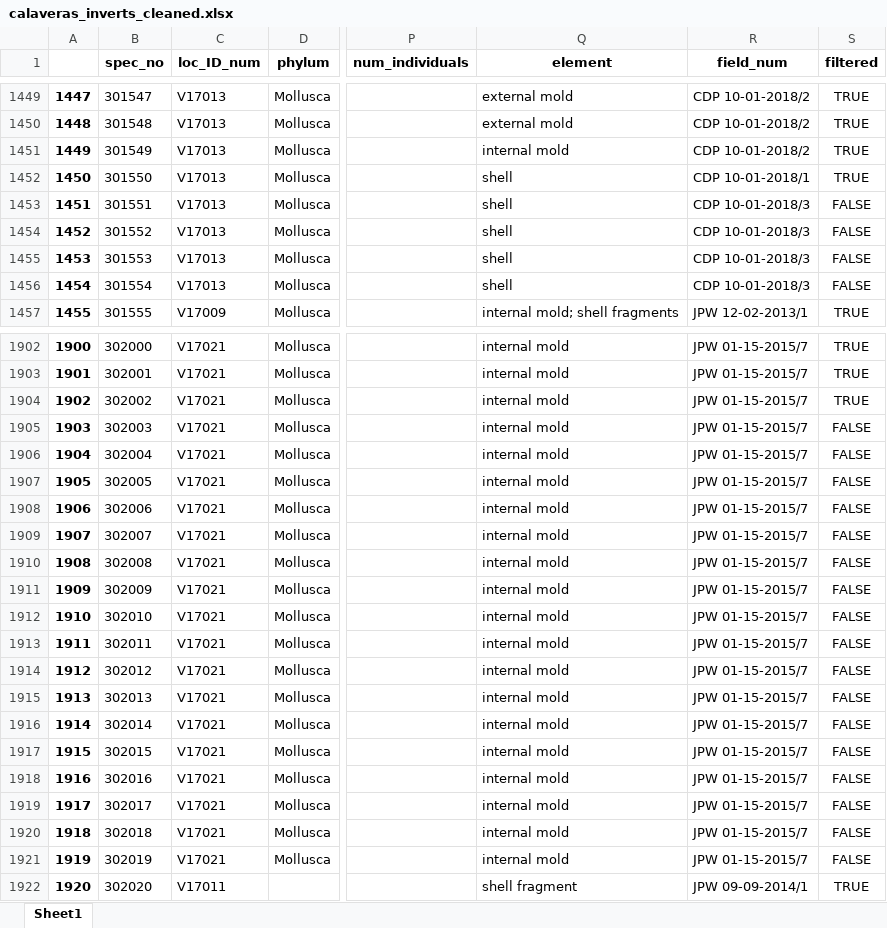
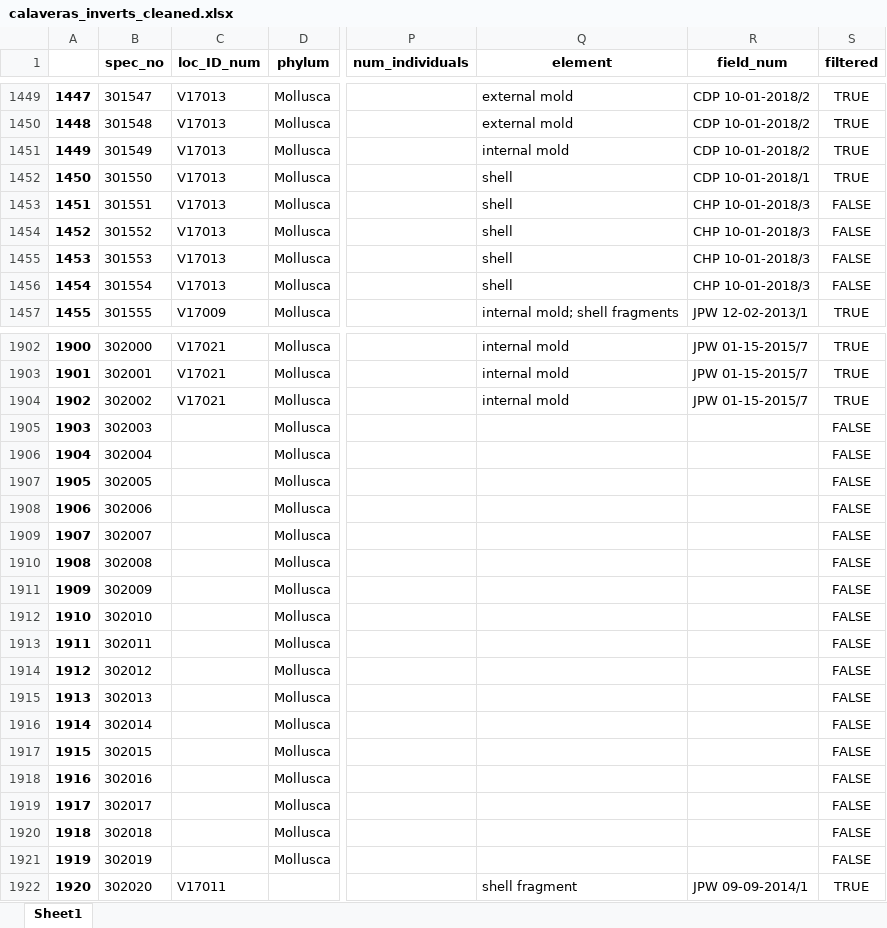
Before and after one commit to bombay-bullet/github-upload, an Excel workbook: calaveras_inverts_cleaned.xlsx, sheet Sheet1, drawn as a sheet; only a part is shown, gaps mark what is left out; values as stored, in another font and other column widths than the file's, no borders; the diff covers the shown part only; the diff names each change by its address in the sheet, - before the commit and + after, or states it on an @@ line.

```diff
--- a/calaveras_inverts_cleaned.xlsx (sheet Sheet1)
+++ b/calaveras_inverts_cleaned.xlsx (sheet Sheet1)
-R1453:R1456 (field_num): CDP 10-01-2018/3
+R1453:R1456 (field_num): CHP 10-01-2018/3
-C1905:C1921 (loc_ID_num): V17021
+C1905:C1921 (loc_ID_num): (empty)
-Q1905:Q1921 (element): internal mold
+Q1905:Q1921 (element): (empty)
-R1905:R1921 (field_num): JPW 01-15-2015/7
+R1905:R1921 (field_num): (empty)
```
Also changed, not shown: 180 edited cells elsewhere in this sheet, calaveras_inverts_for_cleaning.xlsx, 2 other files.
